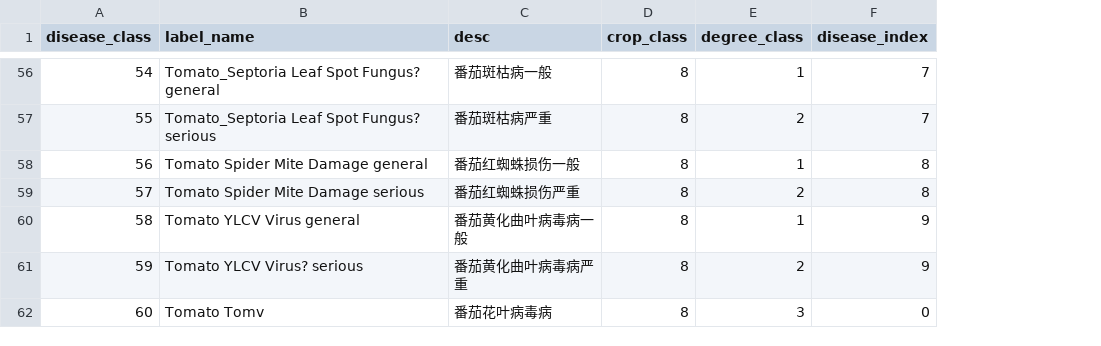
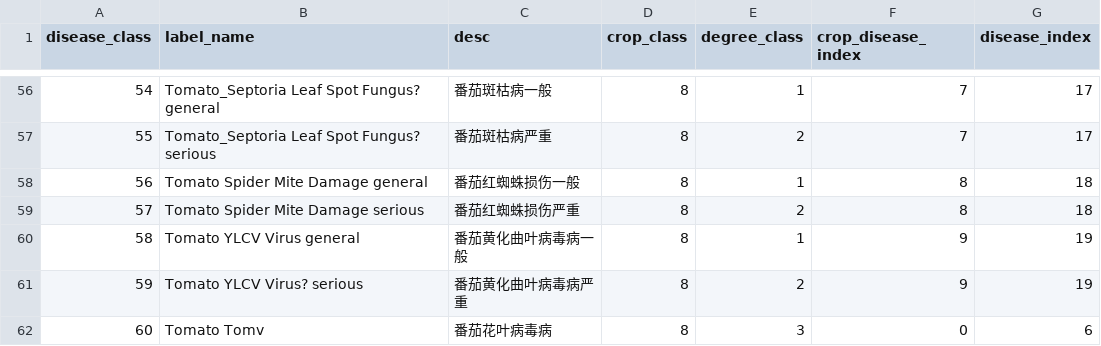
Before and after one commit to no0758/crop_disease_detect, a CSV file: label.csv, drawn as a sheet; only a part is shown, gaps mark what is left out; addresses are those after the commit; the diff covers the shown part only; the diff names each change by its address in the sheet, - before the commit and + after, or states it on an @@ line.

```diff
--- a/label.csv
+++ b/label.csv
+column F (crop_disease_index), rows 56-62: 7 | 7 | 8 | 8 | 9 | 9 | 0
-G56:G57 (disease_index): 7
+G56:G57 (disease_index): 17
-G58:G59 (disease_index): 8
+G58:G59 (disease_index): 18
-G60:G61 (disease_index): 9
+G60:G61 (disease_index): 19
-G62 (disease_index): 0
+G62 (disease_index): 6
```
Also changed, not shown: 45 edited cells elsewhere in this file.
